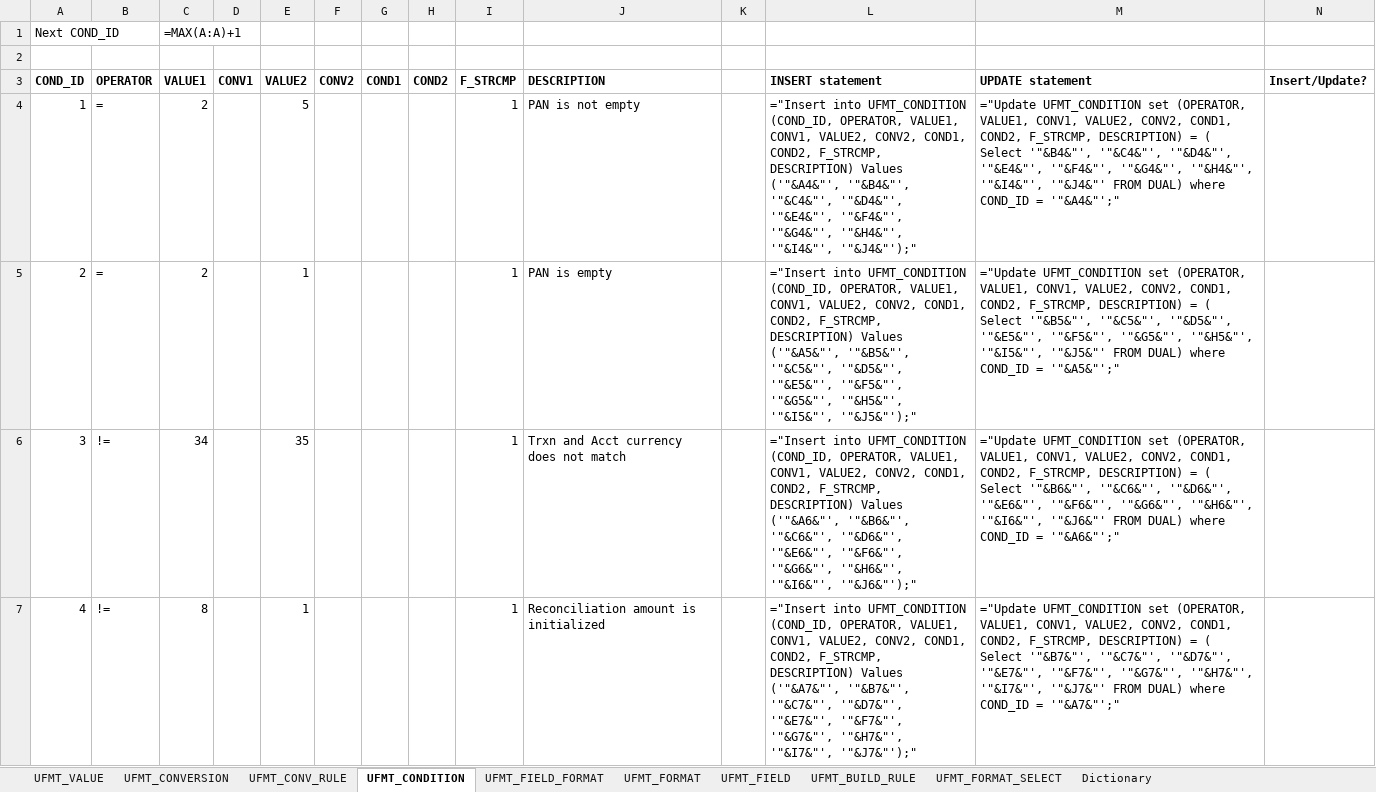
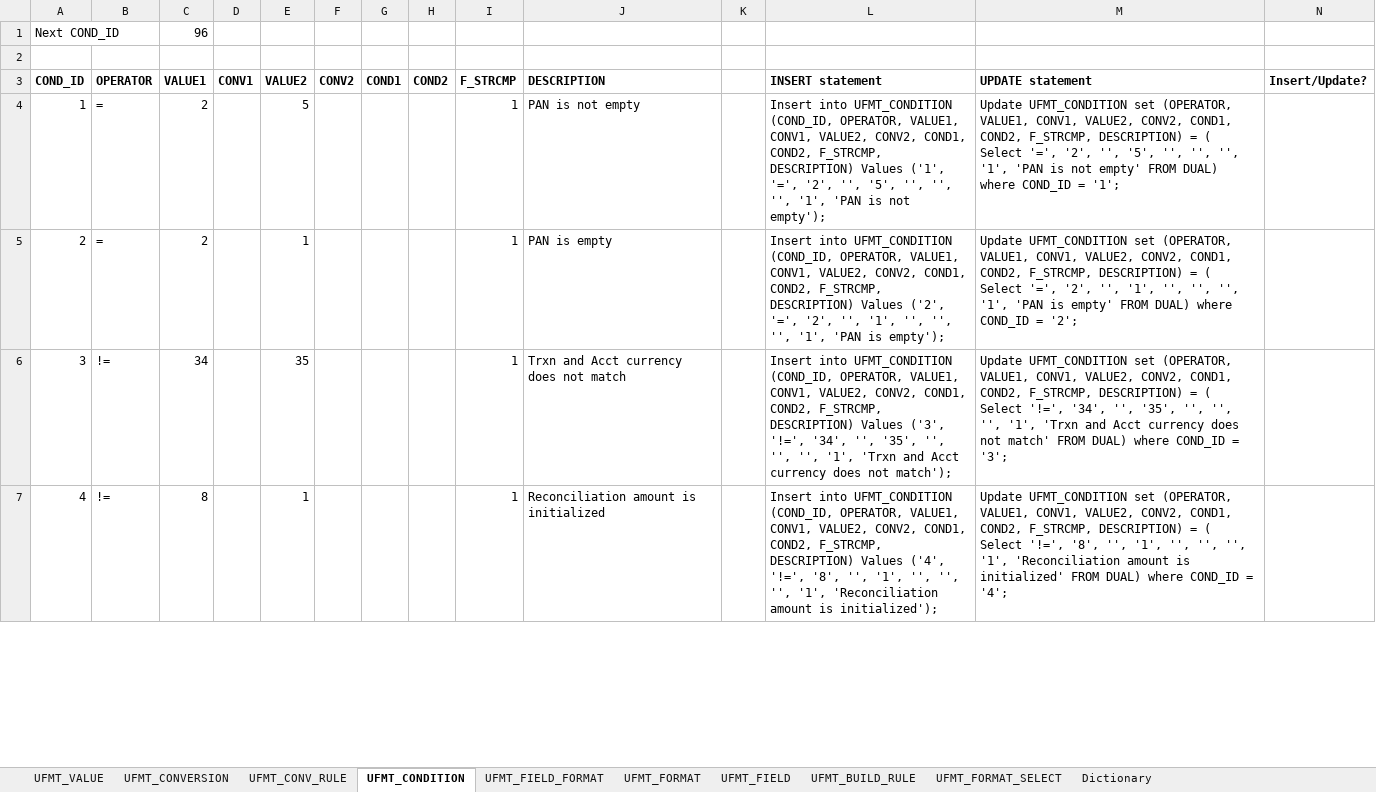
Before and after one commit to maxmiru/UFMT_processor, an Excel workbook: Data/Excel/UFMT_DATA_2.xlsx, sheet UFMT_CONDITION, drawn as a sheet; only a part is shown; values as stored, in another font and other column widths than the file's, no borders; formulas without a stored value are shown as written; the diff covers the shown part only; the diff names each change by its address in the sheet, - before the commit and + after, or states it on an @@ line.

```diff
--- a/Data/Excel/UFMT_DATA_2.xlsx (sheet UFMT_CONDITION)
+++ b/Data/Excel/UFMT_DATA_2.xlsx (sheet UFMT_CONDITION)
-C1 (VALUE1): =MAX(A:A)+1
+C1 (VALUE1): 96
-L4 (INSERT statement): ="Insert into UFMT_CONDITION (COND_ID, OPERATOR, VALUE1, CONV1, VALUE2, CONV2, COND1, COND2, F_STRCMP, DESCRIPTION) Values ('"&A4&"', '"&B4&"', '"&C4&"', '"&D4&"', '"&E4&"', '"&F4&"', '"&G4&"', '"&H4&"', '"&I4&"', '"&J4&"');"
+L4 (INSERT statement): Insert into UFMT_CONDITION (COND_ID, OPERATOR, VALUE1, CONV1, VALUE2, CONV2, COND1, COND2, F_STRCMP, DESCRIPTION) Values ('1', '=', '2', '', '5', '', '', '', '1', 'PAN is not empty');
-M4 (UPDATE statement): ="Update UFMT_CONDITION set (OPERATOR, VALUE1, CONV1, VALUE2, CONV2, COND1, COND2, F_STRCMP, DESCRIPTION) = ( Select '"&B4&"', '"&C4&"', '"&D4&"', '"&E4&"', '"&F4&"', '"&G4&"', '"&H4&"', '"&I4&"', '"&J4&"' FROM DUAL) where COND_ID = '"&A4&"';"
+M4 (UPDATE statement): Update UFMT_CONDITION set (OPERATOR, VALUE1, CONV1, VALUE2, CONV2, COND1, COND2, F_STRCMP, DESCRIPTION) = ( Select '=', '2', '', '5', '', '', '', '1', 'PAN is not empty' FROM DUAL) where COND_ID = '1';
-L5 (INSERT statement): ="Insert into UFMT_CONDITION (COND_ID, OPERATOR, VALUE1, CONV1, VALUE2, CONV2, COND1, COND2, F_STRCMP, DESCRIPTION) Values ('"&A5&"', '"&B5&"', '"&C5&"', '"&D5&"', '"&E5&"', '"&F5&"', '"&G5&"', '"&H5&"', '"&I5&"', '"&J5&"');"
+L5 (INSERT statement): Insert into UFMT_CONDITION (COND_ID, OPERATOR, VALUE1, CONV1, VALUE2, CONV2, COND1, COND2, F_STRCMP, DESCRIPTION) Values ('2', '=', '2', '', '1', '', '', '', '1', 'PAN is empty');
-M5 (UPDATE statement): ="Update UFMT_CONDITION set (OPERATOR, VALUE1, CONV1, VALUE2, CONV2, COND1, COND2, F_STRCMP, DESCRIPTION) = ( Select '"&B5&"', '"&C5&"', '"&D5&"', '"&E5&"', '"&F5&"', '"&G5&"', '"&H5&"', '"&I5&"', '"&J5&"' FROM DUAL) where COND_ID = '"&A5&"';"
+M5 (UPDATE statement): Update UFMT_CONDITION set (OPERATOR, VALUE1, CONV1, VALUE2, CONV2, COND1, COND2, F_STRCMP, DESCRIPTION) = ( Select '=', '2', '', '1', '', '', '', '1', 'PAN is empty' FROM DUAL) where COND_ID = '2';
-L6 (INSERT statement): ="Insert into UFMT_CONDITION (COND_ID, OPERATOR, VALUE1, CONV1, VALUE2, CONV2, COND1, COND2, F_STRCMP, DESCRIPTION) Values ('"&A6&"', '"&B6&"', '"&C6&"', '"&D6&"', '"&E6&"', '"&F6&"', '"&G6&"', '"&H6&"', '"&I6&"', '"&J6&"');"
+L6 (INSERT statement): Insert into UFMT_CONDITION (COND_ID, OPERATOR, VALUE1, CONV1, VALUE2, CONV2, COND1, COND2, F_STRCMP, DESCRIPTION) Values ('3', '!=', '34', '', '35', '', '', '', '1', 'Trxn and Acct currency does not match');
-M6 (UPDATE statement): ="Update UFMT_CONDITION set (OPERATOR, VALUE1, CONV1, VALUE2, CONV2, COND1, COND2, F_STRCMP, DESCRIPTION) = ( Select '"&B6&"', '"&C6&"', '"&D6&"', '"&E6&"', '"&F6&"', '"&G6&"', '"&H6&"', '"&I6&"', '"&J6&"' FROM DUAL) where COND_ID = '"&A6&"';"
+M6 (UPDATE statement): Update UFMT_CONDITION set (OPERATOR, VALUE1, CONV1, VALUE2, CONV2, COND1, COND2, F_STRCMP, DESCRIPTION) = ( Select '!=', '34', '', '35', '', '', '', '1', 'Trxn and Acct currency does not match' FROM DUAL) where COND_ID = '3';
-L7 (INSERT statement): ="Insert into UFMT_CONDITION (COND_ID, OPERATOR, VALUE1, CONV1, VALUE2, CONV2, COND1, COND2, F_STRCMP, DESCRIPTION) Values ('"&A7&"', '"&B7&"', '"&C7&"', '"&D7&"', '"&E7&"', '"&F7&"', '"&G7&"', '"&H7&"', '"&I7&"', '"&J7&"');"
+L7 (INSERT statement): Insert into UFMT_CONDITION (COND_ID, OPERATOR, VALUE1, CONV1, VALUE2, CONV2, COND1, COND2, F_STRCMP, DESCRIPTION) Values ('4', '!=', '8', '', '1', '', '', '', '1', 'Reconciliation amount is initialized');
-M7 (UPDATE statement): ="Update UFMT_CONDITION set (OPERATOR, VALUE1, CONV1, VALUE2, CONV2, COND1, COND2, F_STRCMP, DESCRIPTION) = ( Select '"&B7&"', '"&C7&"', '"&D7&"', '"&E7&"', '"&F7&"', '"&G7&"', '"&H7&"', '"&I7&"', '"&J7&"' FROM DUAL) where COND_ID = '"&A7&"';"
+M7 (UPDATE statement): Update UFMT_CONDITION set (OPERATOR, VALUE1, CONV1, VALUE2, CONV2, COND1, COND2, F_STRCMP, DESCRIPTION) = ( Select '!=', '8', '', '1', '', '', '', '1', 'Reconciliation amount is initialized' FROM DUAL) where COND_ID = '4';
```
Also changed, not shown: 1 added row, 1 removed row and 205 edited cells elsewhere in this sheet, sheet UFMT_CONV_RULE, sheet UFMT_BUILD_RULE, sheet UFMT_VALUE, sheet UFMT_FIELD, sheet UFMT_FORMAT_SELECT, sheet UFMT_CONVERSION, 2 more sheets, 3 other files.
